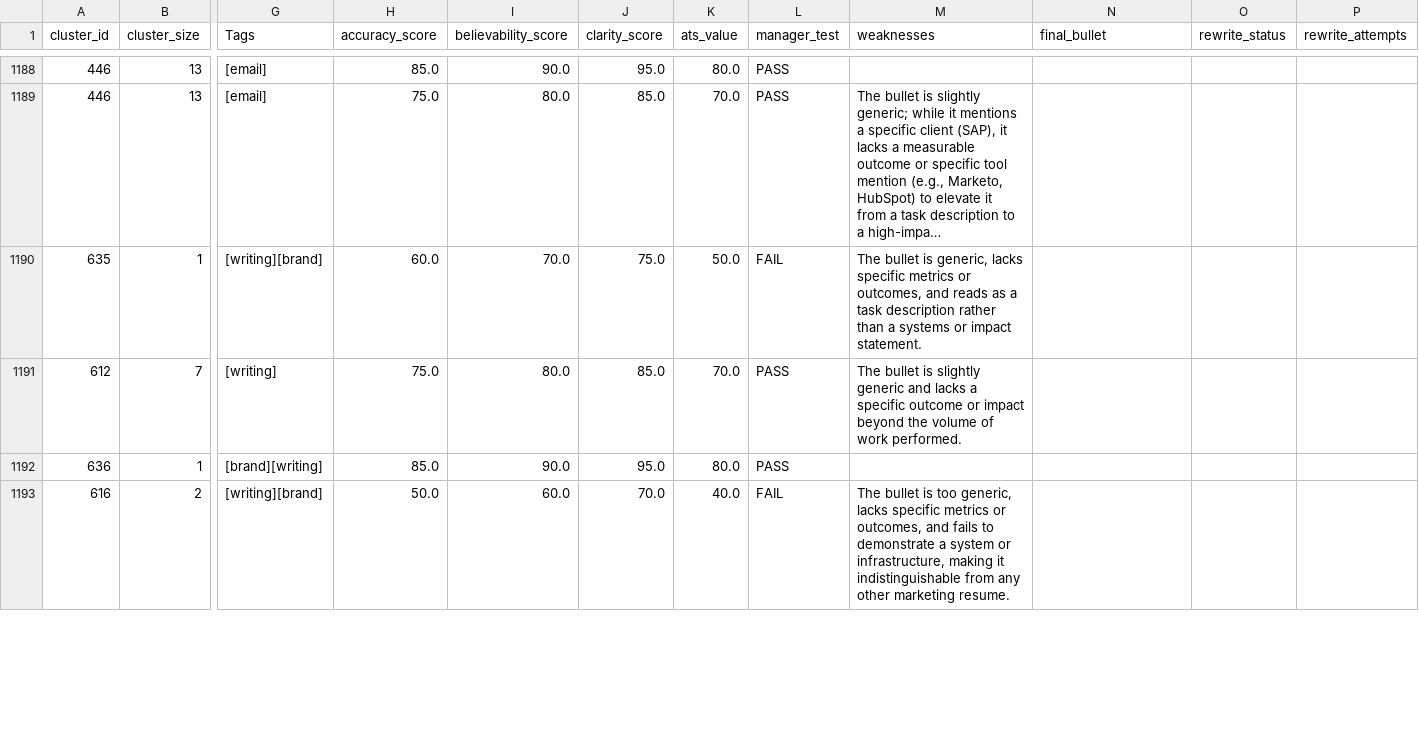
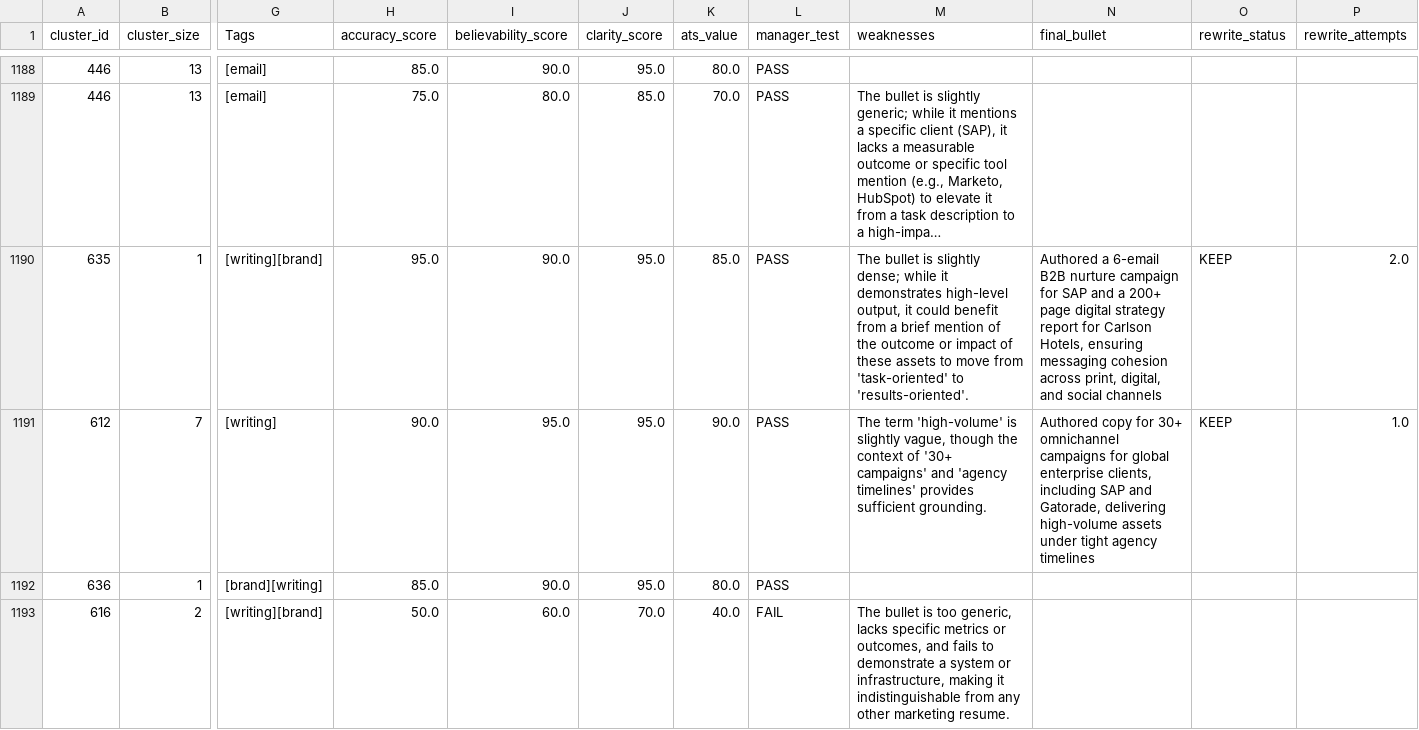
Before and after one commit to moreganooooo/resume-builder, a CSV file: resume-engine/knowledge_base/bullet-bank-cluster-map-updated.csv, drawn as a sheet; only a part is shown, gaps mark what is left out; long unchanged cells end in …; the diff covers the shown part only; the diff names each change by its address in the sheet, - before the commit and + after, or states it on an @@ line.

```diff
--- a/resume-engine/knowledge_base/bullet-bank-cluster-map-updated.csv
+++ b/resume-engine/knowledge_base/bullet-bank-cluster-map-updated.csv
-H1190 (accuracy_score): 60.0
+H1190 (accuracy_score): 95.0
-I1190 (believability_score): 70.0
+I1190 (believability_score): 90.0
-J1190 (clarity_score): 75.0
+J1190 (clarity_score): 95.0
-K1190 (ats_value): 50.0
+K1190 (ats_value): 85.0
-L1190 (manager_test): FAIL
+L1190 (manager_test): PASS
-M1190 (weaknesses): …bullet is generic, lacks specific metrics or outcomes, and reads as a task description rather than a systems or impact statement.
+M1190 (weaknesses): …bullet is slightly dense; while it demonstrates high-level output, it could benefit from a brief mention of the outcome or impact of these assets to move from 'task-oriented' to 'results-oriented'.
-N1190 (final_bullet): (empty)
+N1190 (final_bullet): Authored a 6-email B2B nurture campaign for SAP and a 200+ page digital strategy report for Carlson Hotels, ensuring messaging cohesion across print, digital, and social channels
-O1190:O1191 (rewrite_status): (empty)
+O1190:O1191 (rewrite_status): KEEP
-P1190 (rewrite_attempts): (empty)
+P1190 (rewrite_attempts): 2.0
-H1191 (accuracy_score): 75.0
+H1191 (accuracy_score): 90.0
-I1191 (believability_score): 80.0
+I1191 (believability_score): 95.0
-J1191 (clarity_score): 85.0
+J1191 (clarity_score): 95.0
-K1191 (ats_value): 70.0
+K1191 (ats_value): 90.0
-M1191 (weaknesses): The bullet is slightly generic and lacks a specific outcome or impact beyond the volume of work performed.
+M1191 (weaknesses): The term 'high-volume' is slightly vague, though the context of '30+ campaigns' and 'agency timelines' provides sufficient grounding.
-N1191 (final_bullet): (empty)
+N1191 (final_bullet): Authored copy for 30+ omnichannel campaigns for global enterprise clients, including SAP and Gatorade, delivering high-volume assets under tight agency timelines
-P1191 (rewrite_attempts): (empty)
+P1191 (rewrite_attempts): 1.0
```
Also changed, not shown: 26 edited cells elsewhere in this file, resume-engine/knowledge_base/bullet-bank-keepers.csv.
